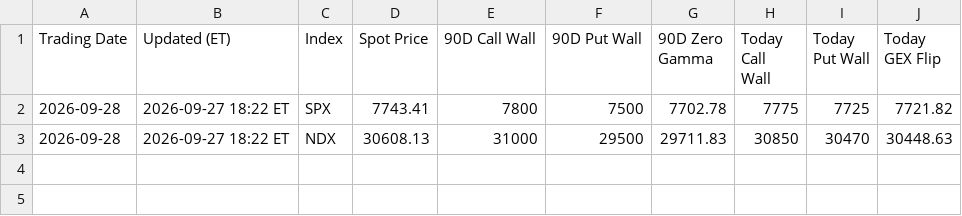
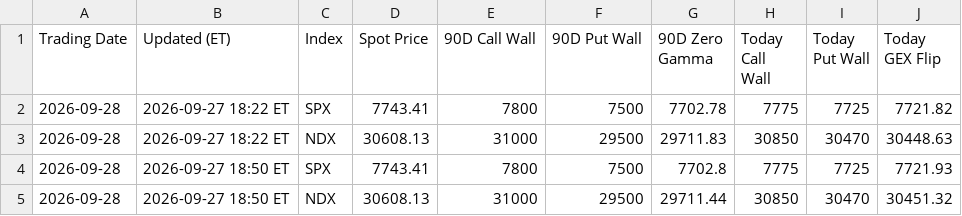
Before and after one commit to MaxMaseratii/gamma-levels, a CSV file: docs/gex_history.csv, drawn as a sheet.

Commit message:
Gamma levels 2026-09-27

```diff
--- a/docs/gex_history.csv
+++ b/docs/gex_history.csv
@@ -3 +3,3 @@ Trading Date,Updated (ET),Index,Spot Price,90D Call Wall,90D Put Wall,90D Zero G
 2026-09-28,2026-09-27 18:22 ET,NDX,30608.13,31000,29500,29711.83,30850,30470,30448.63
+2026-09-28,2026-09-27 18:50 ET,SPX,7743.41,7800,7500,7702.8,7775,7725,7721.93
+2026-09-28,2026-09-27 18:50 ET,NDX,30608.13,31000,29500,29711.44,30850,30470,30451.32
```
Also changed, not shown: docs/latest_ES_90D_strike_detail.csv, docs/latest_NQ_90D_strike_detail.csv, 4 other files.
